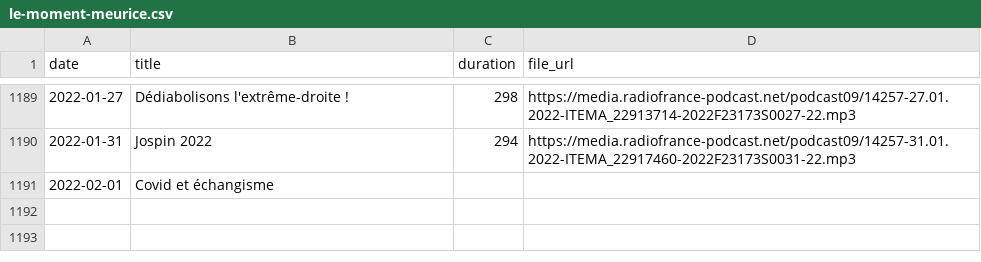
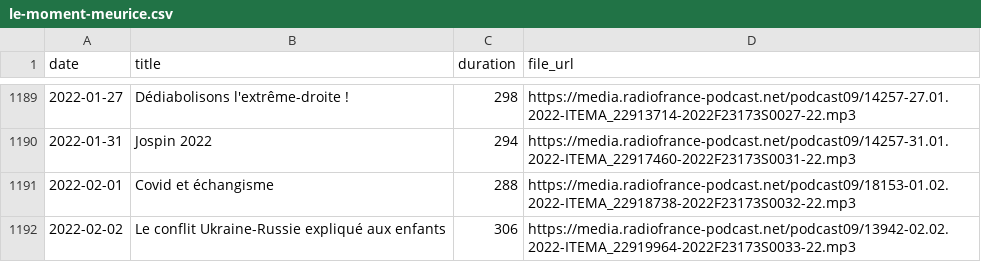
Before and after one commit to ahasverus/franceinter, a CSV file: inst/csv/le-moment-meurice.csv, drawn as a sheet; only a part is shown, gaps mark what is left out.

```diff
--- a/inst/csv/le-moment-meurice.csv
+++ b/inst/csv/le-moment-meurice.csv
@@ -1190,2 +1190,3 @@
 "2022-01-31";"Jospin 2022";"294";"https://media.radiofrance-podcast.net/podcast09/14257-31.01.2022-ITEMA_22917460-2022F23173S0031-22.mp3"
-"2022-02-01";"Covid et échangisme";"";""
+"2022-02-01";"Covid et échangisme";"288";"https://media.radiofrance-podcast.net/podcast09/18153-01.02.2022-ITEMA_22918738-2022F23173S0032-22.mp3"
+"2022-02-02";"Le conflit Ukraine-Russie expliqué aux enfants";"306";"https://media.radiofrance-podcast.net/podcast09/13942-02.02.2022-ITEMA_22919964-2022F23173S0033-22.mp3"
```
Also changed, not shown: inst/csv/la-chronique-de-djamil-le-shlag.csv, inst/csv/tanguy-pastureau-maltraite-l-info.csv, 3 other files.
